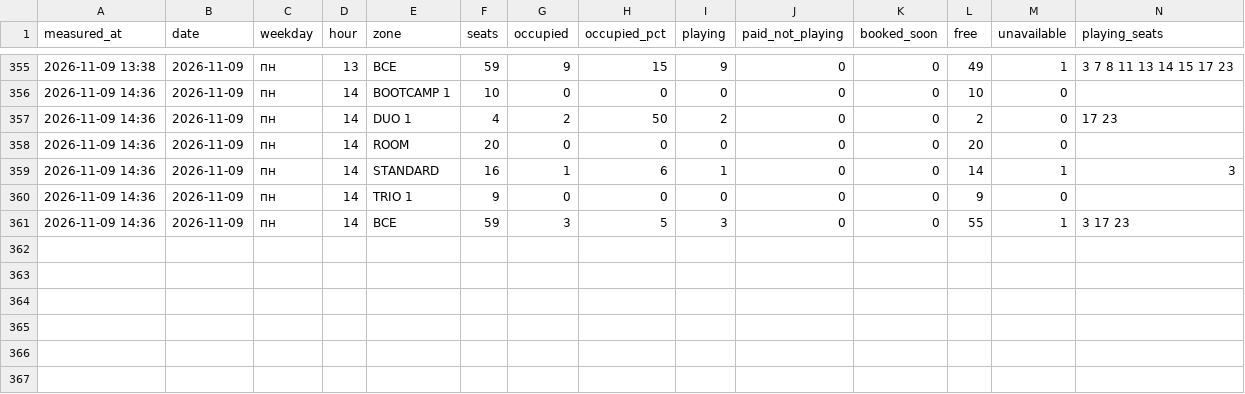
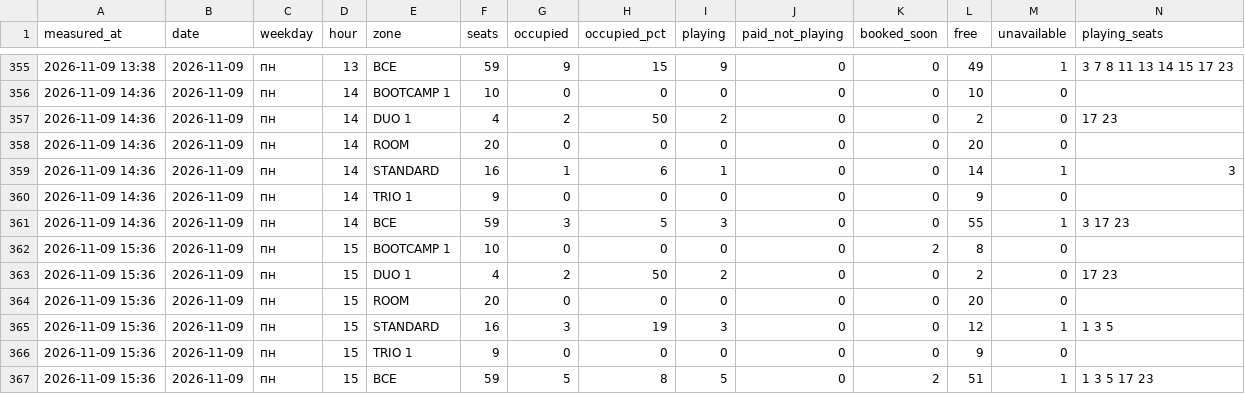
Before and after one commit to replaygot/Cyber-statistics-ast, a CSV file: data/1JB6NB4A/occupancy.csv, drawn as a sheet; only a part is shown, gaps mark what is left out; rows hold the shown columns only; the diff names each change by its address in the sheet, - before the commit and + after, or states it on an @@ line.

```diff
--- a/data/1JB6NB4A/occupancy.csv
+++ b/data/1JB6NB4A/occupancy.csv
+row 362: 2026-11-09 15:36 | 2026-11-09 | пн | 15 | BOOTCAMP 1 | 10 | 0 | 0 | 0 | 0 | 2 | 8 | 0
+row 363: 2026-11-09 15:36 | 2026-11-09 | пн | 15 | DUO 1 | 4 | 2 | 50 | 2 | 0 | 0 | 2 | 0 | 17 23
+row 364: 2026-11-09 15:36 | 2026-11-09 | пн | 15 | ROOM | 20 | 0 | 0 | 0 | 0 | 0 | 20 | 0
+row 365: 2026-11-09 15:36 | 2026-11-09 | пн | 15 | STANDARD | 16 | 3 | 19 | 3 | 0 | 0 | 12 | 1 | 1 3 5
+row 366: 2026-11-09 15:36 | 2026-11-09 | пн | 15 | TRIO 1 | 9 | 0 | 0 | 0 | 0 | 0 | 9 | 0
+row 367: 2026-11-09 15:36 | 2026-11-09 | пн | 15 | ВСЕ | 59 | 5 | 8 | 5 | 0 | 2 | 51 | 1 | 1 3 5 17 23
```
Also changed, not shown: data/1JB6N7pB/occupancy.csv, data/bKqXNKEG/occupancy.csv, 21 other files.
